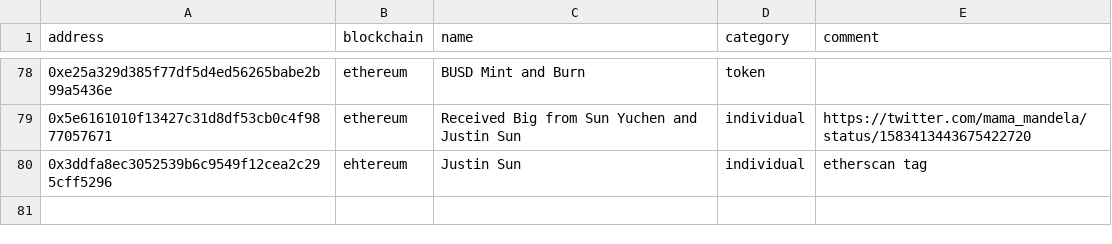
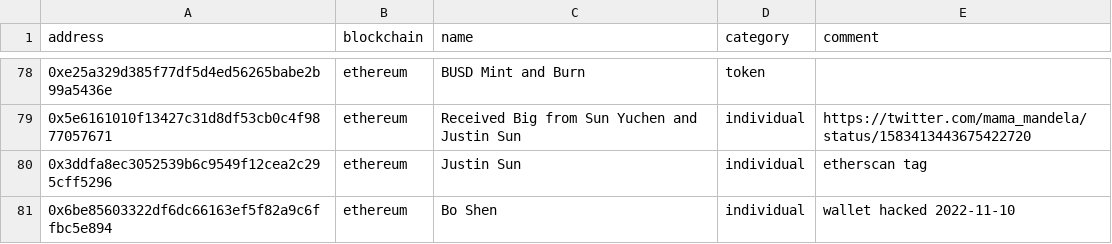
Before and after one commit to michelcrypt4d4mus/ethecycle, a CSV file: ethecycle/chain_addresses/raw_data/hand_collated.csv, drawn as a sheet; only a part is shown, gaps mark what is left out; the diff names each change by its address in the sheet, - before the commit and + after, or states it on an @@ line.

```diff
--- a/ethecycle/chain_addresses/raw_data/hand_collated.csv
+++ b/ethecycle/chain_addresses/raw_data/hand_collated.csv
-B80 (blockchain): ehtereum
+B80 (blockchain): ethereum
+row 81: 0x6be85603322df6dc66163ef5f82a9c6ffbc5e894 | ethereum | Bo Shen | individual | wallet hacked 2022-11-10
```
Also changed, not shown: 1 other file.
